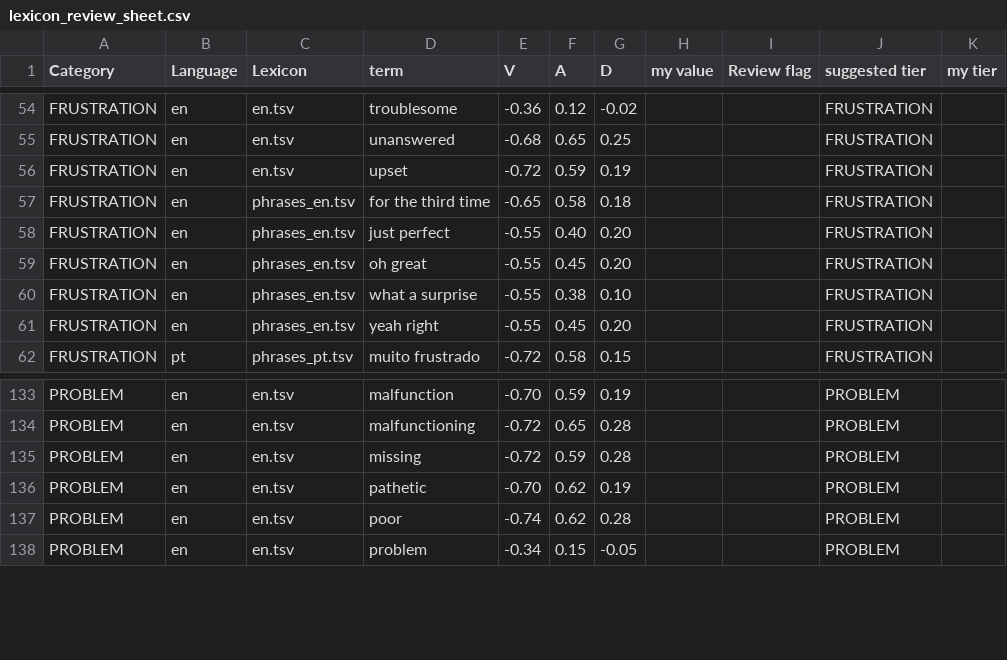
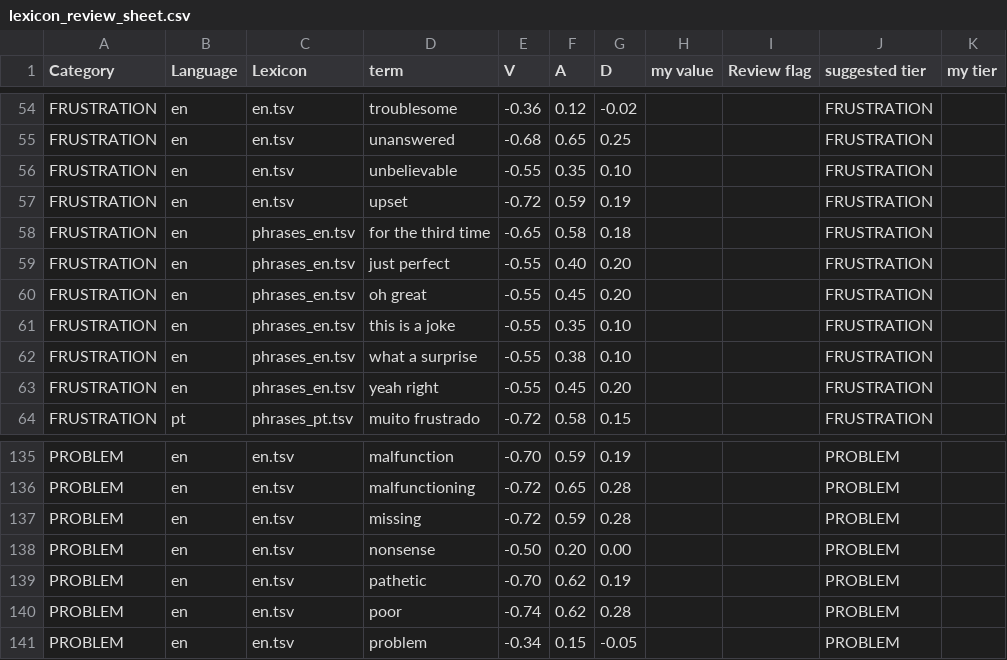
Before and after one commit to Hachimboua/affective-computing-novashop, a CSV file: affective_project_notes/lexicon_review_sheet.csv, drawn as a sheet; only a part is shown, gaps mark what is left out.

```diff
--- a/affective_project_notes/lexicon_review_sheet.csv
+++ b/affective_project_notes/lexicon_review_sheet.csv
@@ -55,2 +55,3 @@ FRUSTRATION,en,en.tsv,troublesome,-0.36,0.12,-0.02,,,FRUSTRATION,
 FRUSTRATION,en,en.tsv,unanswered,-0.68,0.65,0.25,,,FRUSTRATION,
+FRUSTRATION,en,en.tsv,unbelievable,-0.55,0.35,0.10,,,FRUSTRATION,
 FRUSTRATION,en,en.tsv,upset,-0.72,0.59,0.19,,,FRUSTRATION,
@@ -59,2 +60,3 @@ FRUSTRATION,en,phrases_en.tsv,just perfect,-0.55,0.40,0.20,,,FRUSTRATION,
 FRUSTRATION,en,phrases_en.tsv,oh great,-0.55,0.45,0.20,,,FRUSTRATION,
+FRUSTRATION,en,phrases_en.tsv,this is a joke,-0.55,0.35,0.10,,,FRUSTRATION,
 FRUSTRATION,en,phrases_en.tsv,what a surprise,-0.55,0.38,0.10,,,FRUSTRATION,
@@ -135,2 +137,3 @@ PROBLEM,en,en.tsv,malfunctioning,-0.72,0.65,0.28,,,PROBLEM,
 PROBLEM,en,en.tsv,missing,-0.72,0.59,0.28,,,PROBLEM,
+PROBLEM,en,en.tsv,nonsense,-0.50,0.20,0.00,,,PROBLEM,
 PROBLEM,en,en.tsv,pathetic,-0.70,0.62,0.19,,,PROBLEM,
```
Also changed, not shown: affective_project/engine/perception/lexicons/en.tsv, affective_project/engine/perception/lexicons/phrases_en.tsv, 8 other files.
